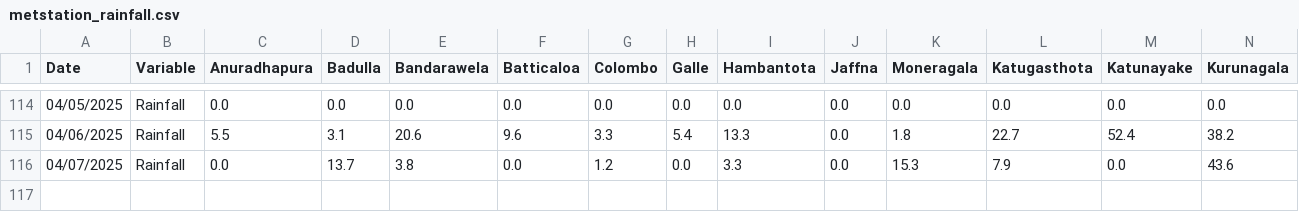
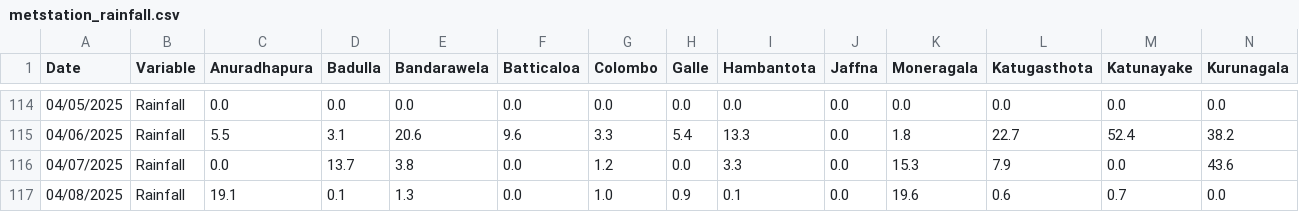
Before and after one commit to Metdata04/download_metdata, a CSV file: extracted_data/metstation_rainfall.csv, drawn as a sheet; only a part is shown, gaps mark what is left out; rows hold the shown columns only; the diff names each change by its address in the sheet, - before the commit and + after, or states it on an @@ line.

Commit message:
Extracted metstation 8days rainfall data from climate update PDF

```diff
--- a/extracted_data/metstation_rainfall.csv
+++ b/extracted_data/metstation_rainfall.csv
+row 117: 04/08/2025 | Rainfall | 19.1 | 0.1 | 1.3 | 0.0 | 1.0 | 0.9 | 0.1 | 0.0 | 19.6 | 0.6 | 0.7 | 0.0
```
